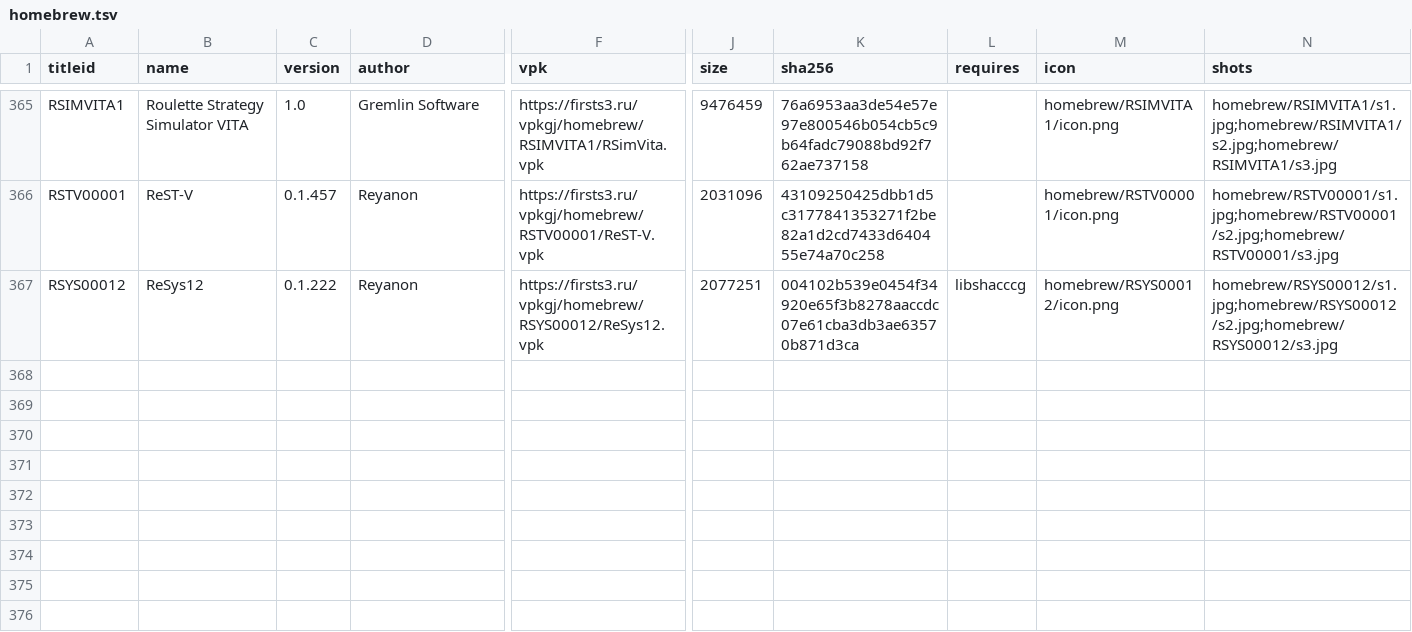
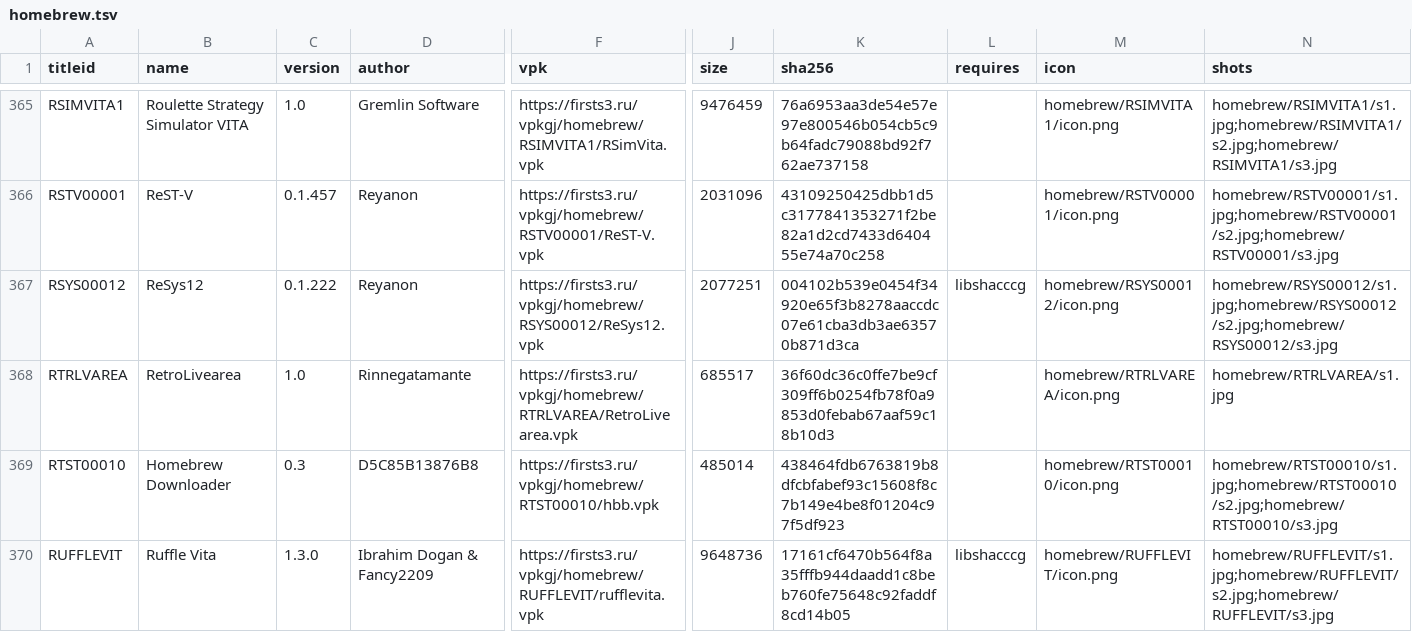
Before and after one commit to Risaro/vpkgj-db, a TSV file: catalog/homebrew.tsv, drawn as a sheet; only a part is shown, gaps mark what is left out; rows hold the shown columns only; the diff names each change by its address in the sheet, - before the commit and + after, or states it on an @@ line.

```diff
--- a/catalog/homebrew.tsv
+++ b/catalog/homebrew.tsv
+row 368: RTRLVAREA | RetroLivearea | 1.0 | Rinnegatamante | https://firsts3.ru/vpkgj/homebrew/RTRLVAREA/RetroLivearea.vpk | 685517 | 36f60dc36c0ffe7be9cf309ff6b0254fb78f0a9853d0febab67aaf59c18b10d3 |  | homebrew/RTRLVAREA/icon.png | homebrew/RTRLVAREA/s1.jpg
+row 369: RTST00010 | Homebrew Downloader | 0.3 | D5C85B13876B8 | https://firsts3.ru/vpkgj/homebrew/RTST00010/hbb.vpk | 485014 | 438464fdb6763819b8dfcbfabef93c15608f8c7b149e4be8f01204c97f5df923 |  | homebrew/RTST00010/icon.png | homebrew/RTST00010/s1.jpg;homebrew/RTST00010/s2.jpg;homebrew/RTST00010/s3.jpg
+row 370: RUFFLEVIT | Ruffle Vita | 1.3.0 | Ibrahim Dogan & Fancy2209 | https://firsts3.ru/vpkgj/homebrew/RUFFLEVIT/rufflevita.vpk | 9648736 | 17161cf6470b564f8a35fffb944daadd1c8beb760fe75648c92faddf8cd14b05 | libshacccg | homebrew/RUFFLEVIT/icon.png | homebrew/RUFFLEVIT/s1.jpg;homebrew/RUFFLEVIT/s2.jpg;homebrew/RUFFLEVIT/s3.jpg
```
Also changed, not shown: catalog/ports.tsv, 26 other files.
